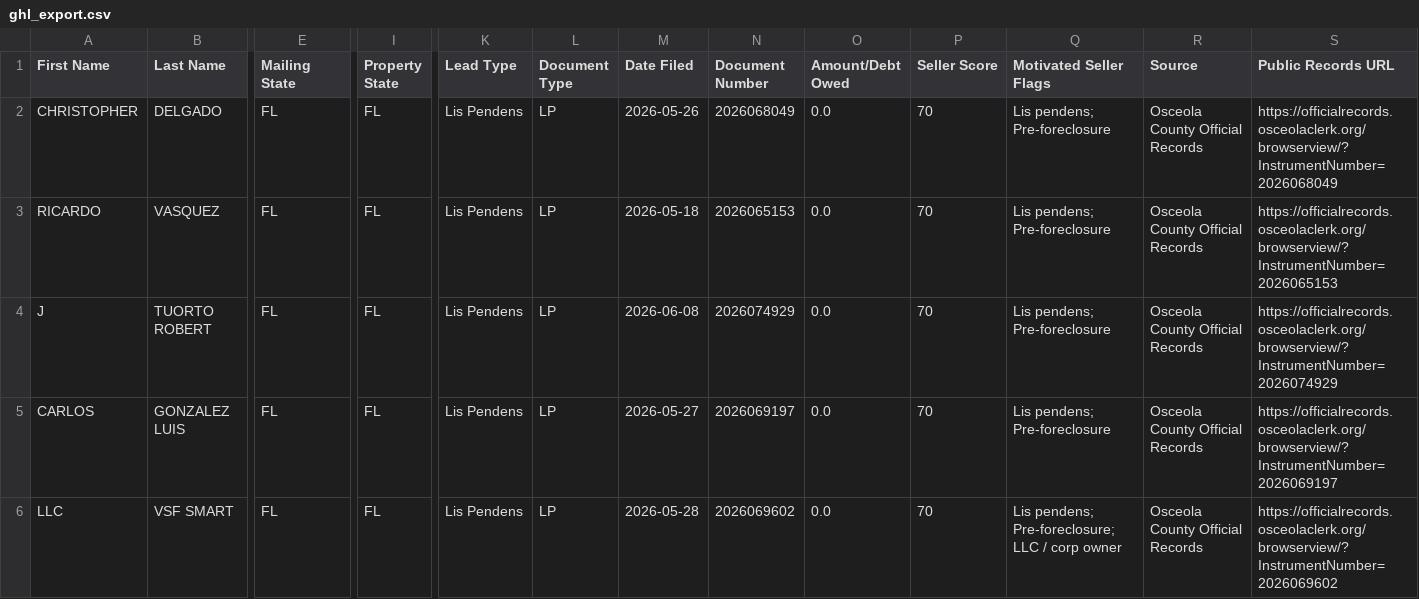
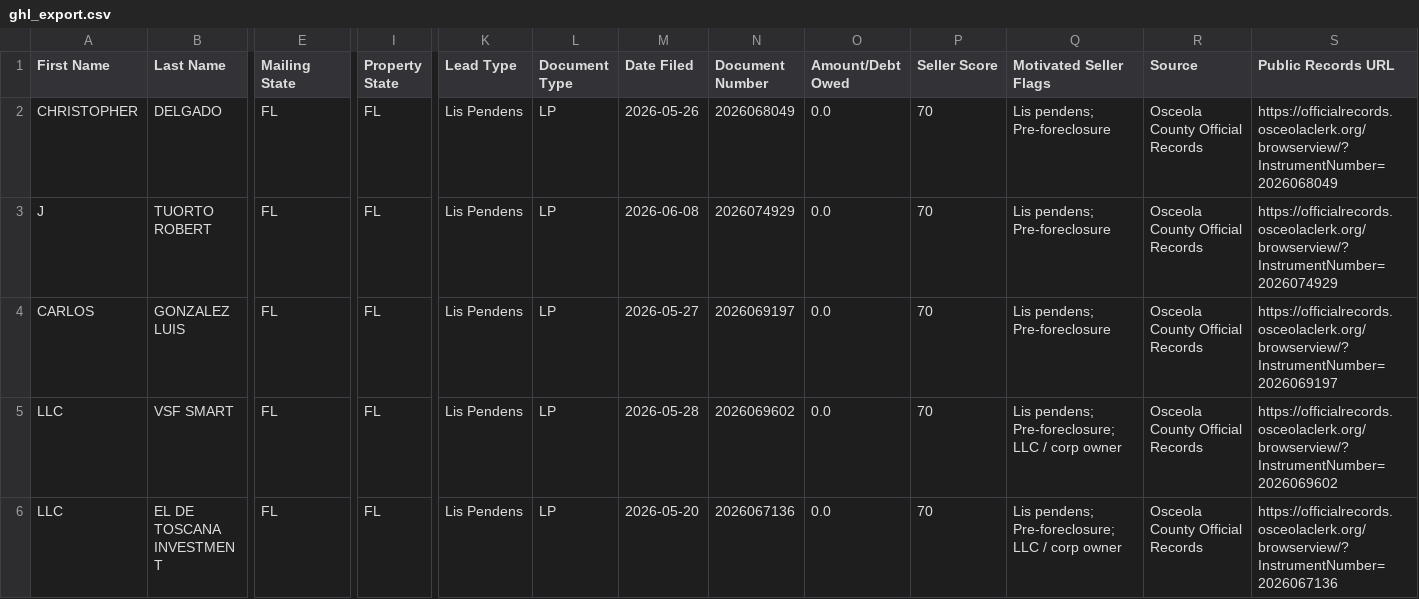
Before and after one commit to figlesias7/osceola-intel, a CSV file: data/ghl_export.csv, drawn as a sheet; only a part is shown, gaps mark what is left out; the shorter side is filled out with more unchanged rows; rows hold the shown columns only; the diff names each change by its address in the sheet, - before the commit and + after, or states it on an @@ line.

```diff
--- a/data/ghl_export.csv
+++ b/data/ghl_export.csv
-row 3: RICARDO | VASQUEZ | FL | FL | Lis Pendens | LP | 2026-05-18 | 2026065153 | 0.0 | 70 | Lis pendens; Pre-foreclosure | Osceola County Official Records | https://officialrecords.osceolaclerk.org/browserview/?InstrumentNumber=2026065153
```
Also changed, not shown: 2 other files.
